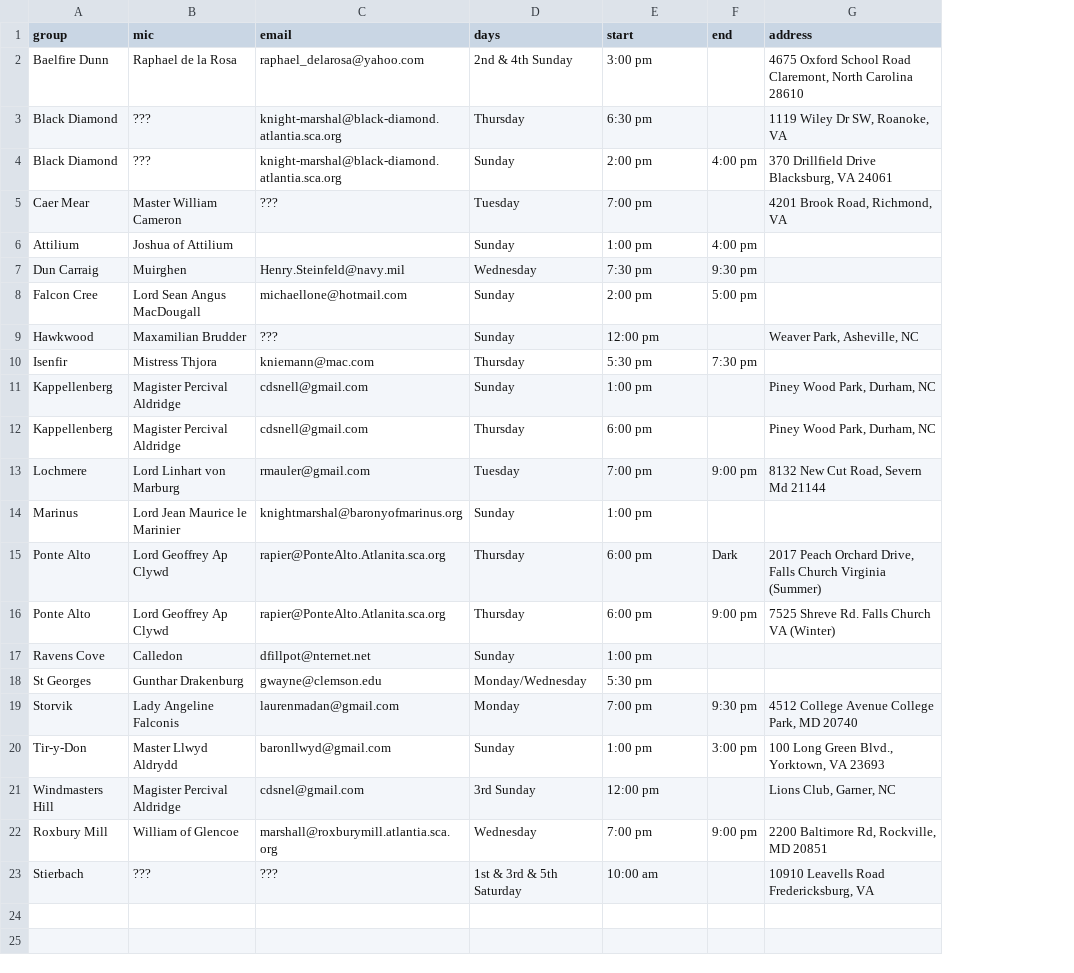
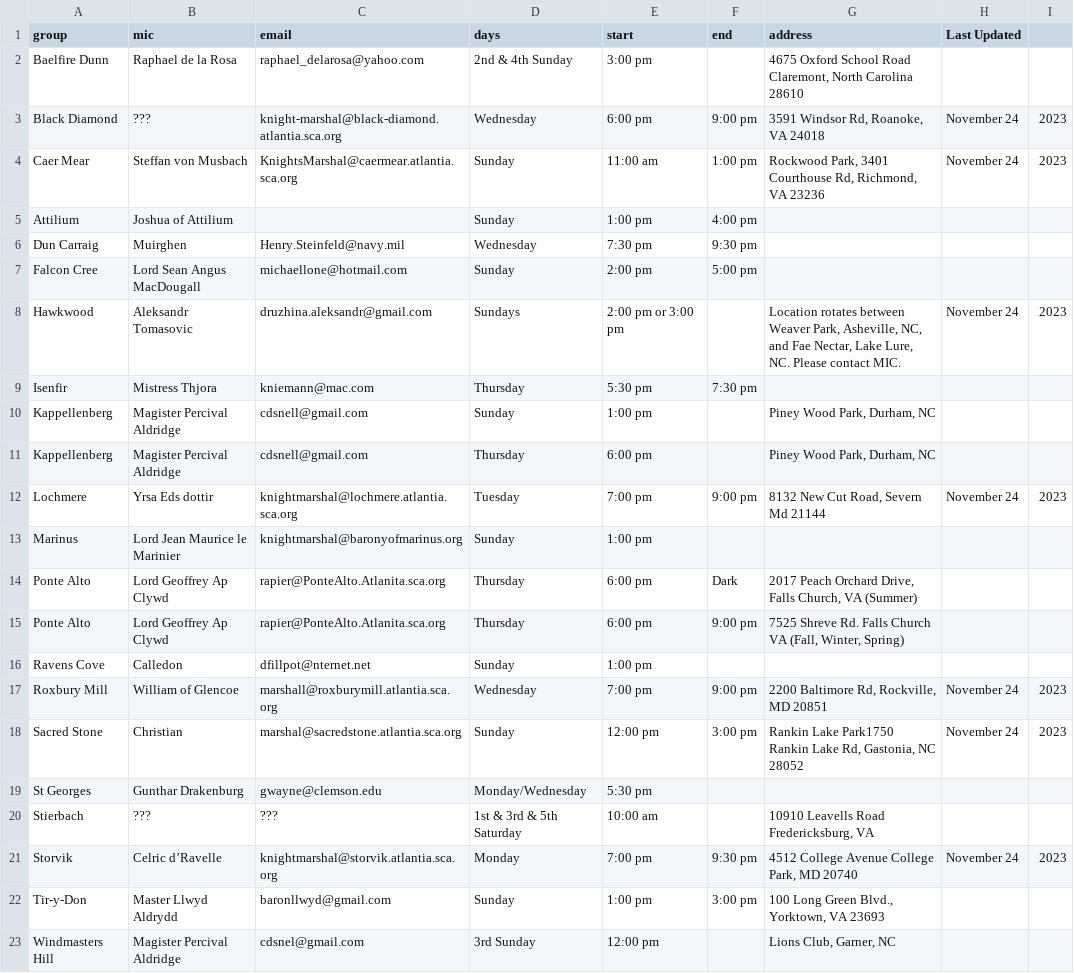
Before and after one commit to academie-de-espee/earl-marshal, a CSV file: _data/practices.csv, drawn as a sheet; removed rows and columns are numbered as before the commit, all else as after; the diff names each change by its address in the sheet, - before the commit and + after, or states it on an @@ line.

Commit message:
Update practices.csv

```diff
--- a/_data/practices.csv
+++ b/_data/practices.csv
+column H (Last Updated), row 3: November 24; rows 8-12: November 24 |  |  |  | November 24; row 21: November 24
+column I, row 3: 2023; rows 8-12: 2023 |  |  |  | 2023; row 21: 2023
-row 3: Black Diamond | ??? | knight-marshal@black-diamond.atlantia.sca.org | Thursday | 6:30 pm |  | 1119 Wiley Dr SW, Roanoke, VA
-D3 (days): Sunday
+D3 (days): Wednesday
-E3 (start): 2:00 pm
+E3 (start): 6:00 pm
-F3 (end): 4:00 pm
+F3 (end): 9:00 pm
-G3 (address): 370 Drillfield Drive Blacksburg, VA 24061
+G3 (address): 3591 Windsor Rd, Roanoke, VA 24018
-row 5: Caer Mear | Master William Cameron | ??? | Tuesday | 7:00 pm |  | 4201 Brook Road, Richmond, VA
+row 4: Caer Mear | Steffan von Musbach | KnightsMarshal@caermear.atlantia.sca.org | Sunday | 11:00 am | 1:00 pm | Rockwood Park, 3401 Courthouse Rd, Richmond, VA 23236 | November 24 | 2023
-B8 (mic): Maxamilian Brudder
+B8 (mic): Aleksandr Tomasovic
-C8 (email): ???
+C8 (email): druzhina.aleksandr@gmail.com
-D8 (days): Sunday
+D8 (days): Sundays
-E8 (start): 12:00 pm
+E8 (start): 2:00 pm or 3:00 pm
-G8 (address): Weaver Park, Asheville, NC
+G8 (address): Location rotates between Weaver Park, Asheville, NC, and Fae Nectar, Lake Lure, NC. Please contact MIC.
-B12 (mic): Lord Linhart von Marburg
+B12 (mic): Yrsa Eds dottir
-C12 (email): rmauler@gmail.com
+C12 (email): knightmarshal@lochmere.atlantia.sca.org
-G14 (address): …Drive, Falls Church Virginia (Summer)
+G14 (address): …Drive, Falls Church, VA (Summer)
-G15 (address): …Church VA (Winter)
+G15 (address): …Church VA (Fall, Winter, Spring)
@@ row 22 moved to row 17: Roxbury Mill @@
+row 18: Sacred Stone | Christian | marshal@sacredstone.atlantia.sca.org | Sunday | 12:00 pm | 3:00 pm | Rankin Lake Park1750 Rankin Lake Rd, Gastonia, NC 28052 | November 24 | 2023
@@ row 23 moved to row 20: Stierbach @@
-B21 (mic): Lady Angeline Falconis
+B21 (mic): Celric d’Ravelle
-C21 (email): laurenmadan@gmail.com
+C21 (email): knightmarshal@storvik.atlantia.sca.org
```
